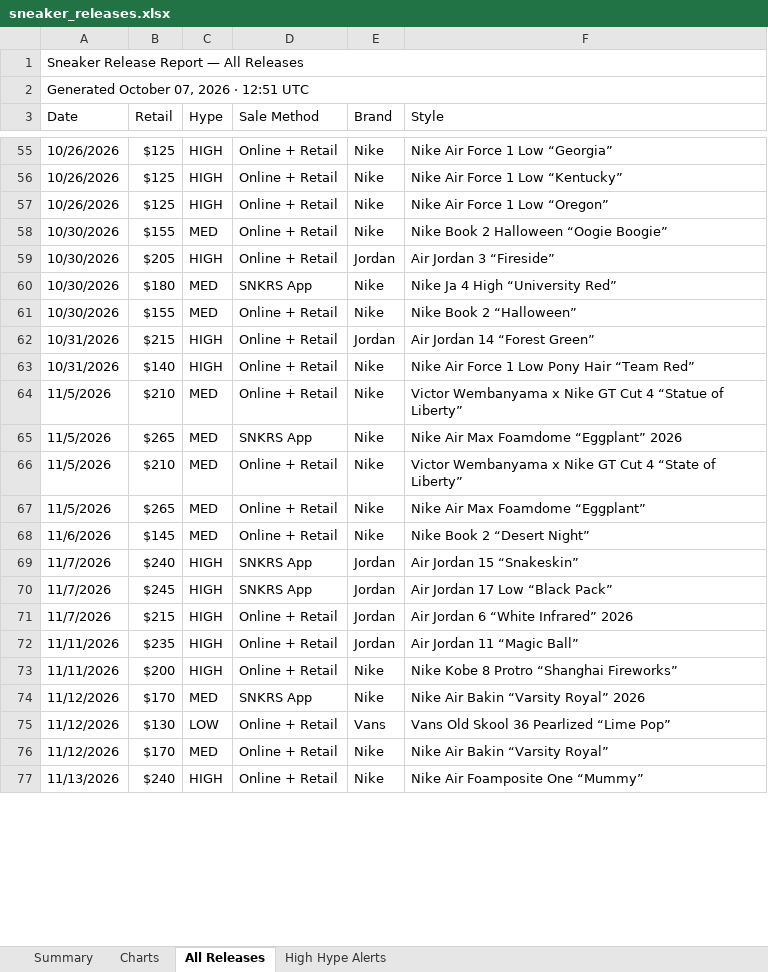
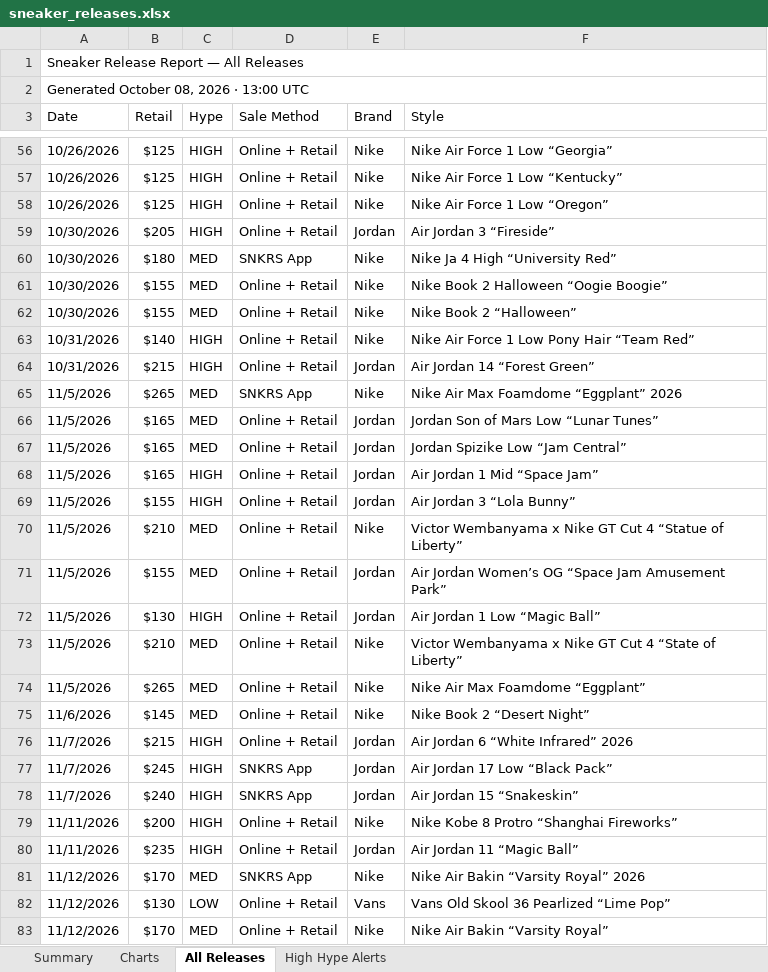
Before and after one commit to lordnader2002-sudo/Shoe-Tracker-v2, an Excel workbook: docs/data/sneaker_releases.xlsx, sheet All Releases, drawn as a sheet; only a part is shown, gaps mark what is left out; the shorter side is filled out with more unchanged rows; values as stored, in another font and other column widths than the file's, no cell formats; addresses are those after the commit; the diff covers the shown part only; the diff names each change by its address in the sheet, - before the commit and + after, or states it on an @@ line.

```diff
--- a/docs/data/sneaker_releases.xlsx (sheet All Releases)
+++ b/docs/data/sneaker_releases.xlsx (sheet All Releases)
-A2 (Date): Generated October 07, 2026 · 12:51 UTC
+A2 (Date): Generated October 08, 2026 · 13:00 UTC
@@ row 58 moved to row 61: 10/30/2026 @@
+row 65: 11/5/2026 | $265 | MED | SNKRS App | Nike | Nike Air Max Foamdome “Eggplant” 2026
+row 66: 11/5/2026 | $165 | MED | Online + Retail | Jordan | Jordan Son of Mars Low “Lunar Tunes”
+row 67: 11/5/2026 | $165 | MED | Online + Retail | Jordan | Jordan Spizike Low “Jam Central”
+row 68: 11/5/2026 | $165 | HIGH | Online + Retail | Jordan | Air Jordan 1 Mid “Space Jam”
+row 69: 11/5/2026 | $155 | HIGH | Online + Retail | Jordan | Air Jordan 3 “Lola Bunny”
-B71 (Retail): $265
+B71 (Retail): $155
-D71 (Sale Method): SNKRS App
+D71 (Sale Method): Online + Retail
-E71 (Brand): Nike
+E71 (Brand): Jordan
-F71 (Style): Nike Air Max Foamdome “Eggplant” 2026
+F71 (Style): Air Jordan Women’s OG “Space Jam Amusement Park”
+row 72: 11/5/2026 | $130 | HIGH | Online + Retail | Jordan | Air Jordan 1 Low “Magic Ball”
@@ row 71 moved to row 76: 11/7/2026 @@
@@ row 70 moved to row 77: 11/7/2026 @@
@@ row 73 moved to row 79: 11/11/2026 @@
```
Also changed, not shown: 4 added rows, 2 removed rows, 31 moved rows and 3 edited cells elsewhere in this sheet, sheet Summary, sheet High Hype Alerts, sheet Charts, cell formats, reports/sneaker_releases.xlsx, 1 other file.
